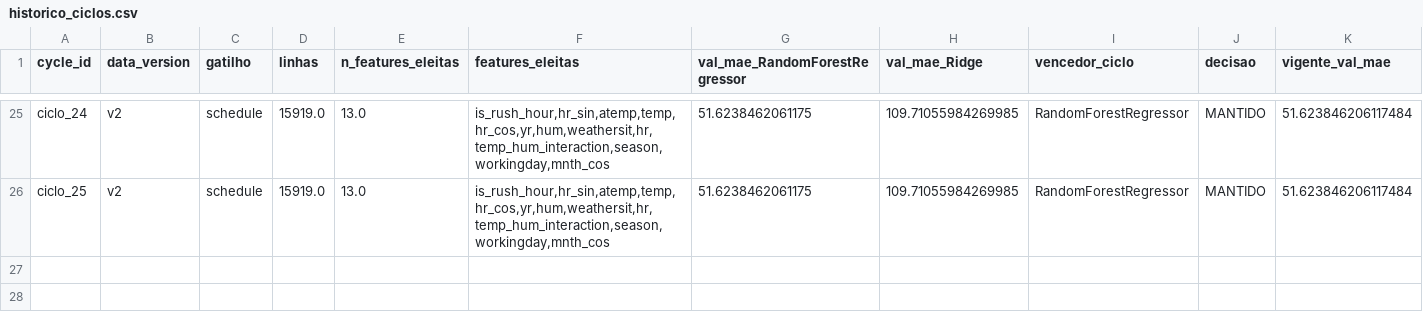
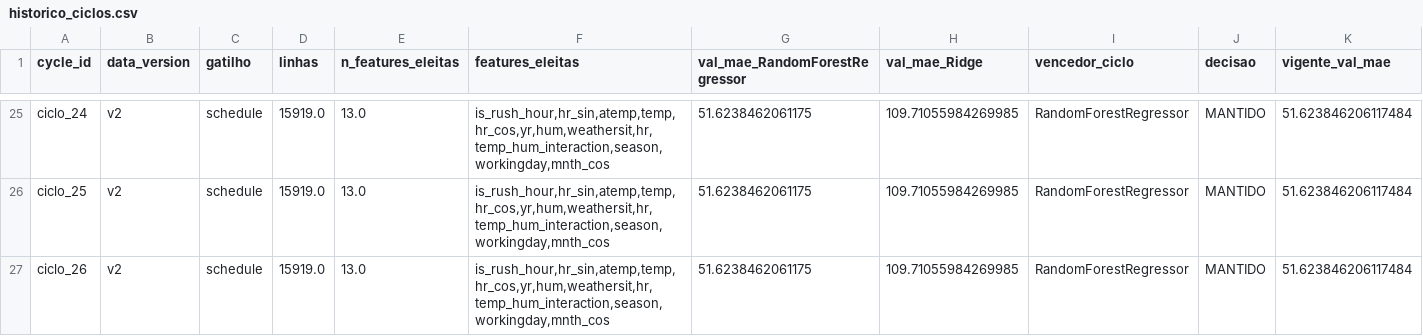
Before and after one commit to lpoglia/bsd, a CSV file: evidencias/historico_ciclos.csv, drawn as a sheet; only a part is shown, gaps mark what is left out; rows hold the shown columns only; the diff names each change by its address in the sheet, - before the commit and + after, or states it on an @@ line.

```diff
--- a/evidencias/historico_ciclos.csv
+++ b/evidencias/historico_ciclos.csv
+row 27: ciclo_26 | v2 | schedule | 15919.0 | 13.0 | is_rush_hour,hr_sin,atemp,temp,hr_cos,yr,hum,weathersit,hr,temp_hum_interaction,season,workingday,mnth_cos | 51.6238462061175 | 109.71055984269985 | RandomForestRegressor | MANTIDO | 51.623846206117484
```
Also changed, not shown: 47 other files.
